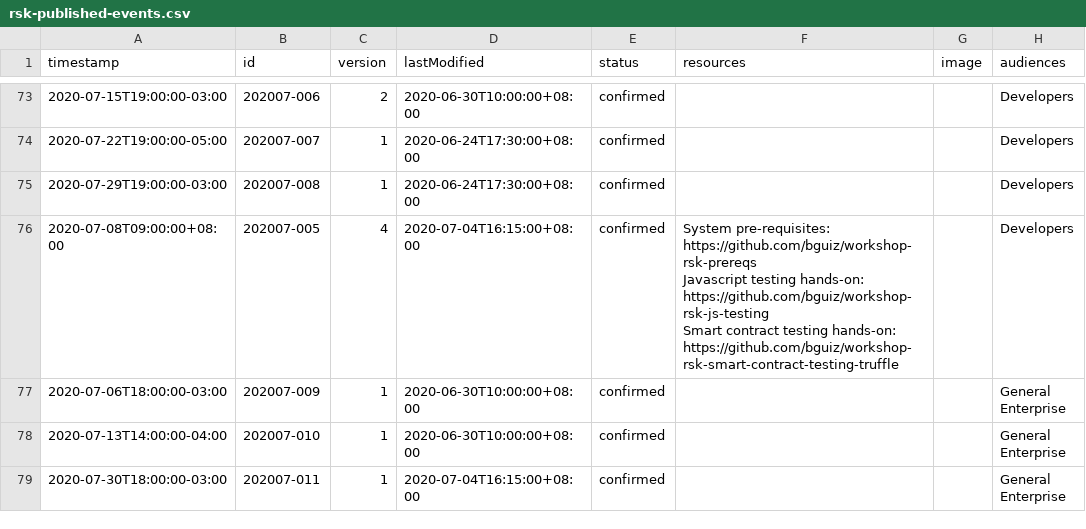
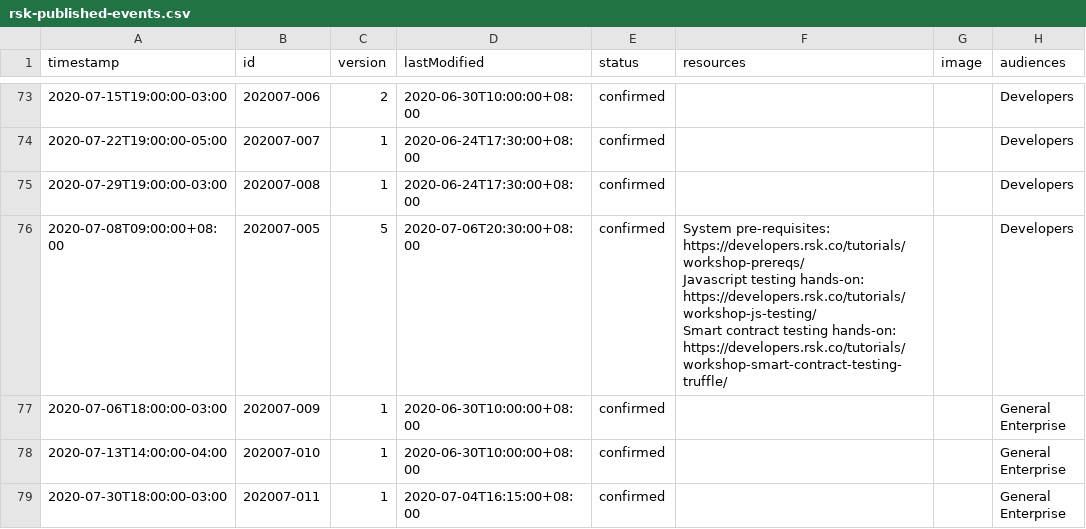
Before and after one commit to rsksmart/devportal-1.0, a CSV file: _data/rsk-published-events.csv, drawn as a sheet; only a part is shown, gaps mark what is left out; ↵ is a line break in a cell; the diff names each change by its address in the sheet, - before the commit and + after, or states it on an @@ line.

```diff
--- a/_data/rsk-published-events.csv
+++ b/_data/rsk-published-events.csv
-C76 (version): 4
+C76 (version): 5
-D76 (lastModified): 2020-07-04T16:15:00+08:00
+D76 (lastModified): 2020-07-06T20:30:00+08:00
-F76 (resources): System pre-requisites: https://github.com/bguiz/workshop-rsk-prereqs ↵ Javascript testing hands-on: https://github.com/bguiz/workshop-rsk-js-testing ↵ Smart contract testing hands-on: https://github.com/bguiz/workshop-rsk-smart-contract-testing-truffle
+F76 (resources): System pre-requisites: https://developers.rsk.co/tutorials/workshop-prereqs/ ↵ Javascript testing hands-on: https://developers.rsk.co/tutorials/workshop-js-testing/ ↵ Smart contract testing hands-on: https://developers.rsk.co/tutorials/workshop-smart-contract-testing-truffle/
```
Also changed, not shown: 4 other files.
